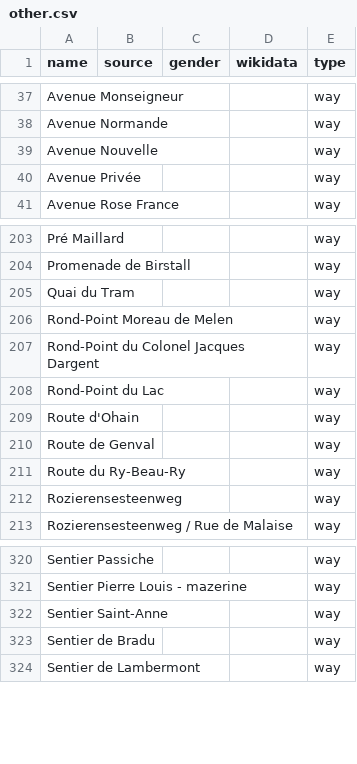
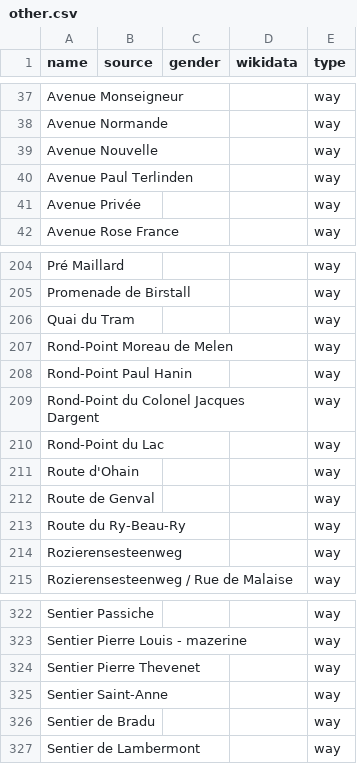
Before and after one commit to EqualStreetNames/equalstreetnames-rixensart, a CSV file: data/other.csv, drawn as a sheet; only a part is shown, gaps mark what is left out; the diff names each change by its address in the sheet, - before the commit and + after, or states it on an @@ line.

```diff
--- a/data/other.csv
+++ b/data/other.csv
+row 40: Avenue Paul Terlinden |  |  |  | way
+row 208: Rond-Point Paul Hanin |  |  |  | way
+row 324: Sentier Pierre Thevenet |  |  |  | way
```
Also changed, not shown: data/gender.csv, 2 other files.
